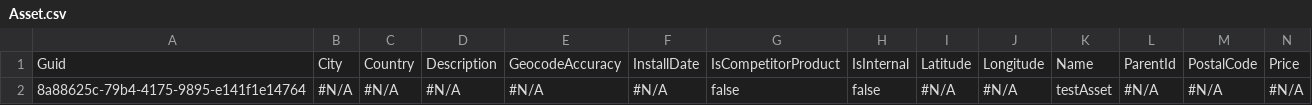
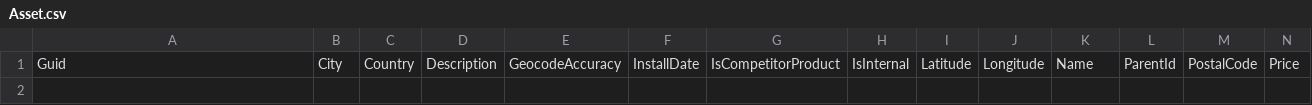
Before and after one commit to lzhdanovich/12.8-regression, a CSV file: Asset.csv, drawn as a sheet; only a part is shown; rows hold the shown columns only; the diff names each change by its address in the sheet, - before the commit and + after, or states it on an @@ line.

```diff
--- a/Asset.csv
+++ b/Asset.csv
-row 2: 8a88625c-79b4-4175-9895-e141f1e14764 | #N/A | #N/A | #N/A | #N/A | #N/A | false | false | #N/A | #N/A | testAsset | #N/A | #N/A | #N/A
```
Also changed, not shown: 1 other file.
